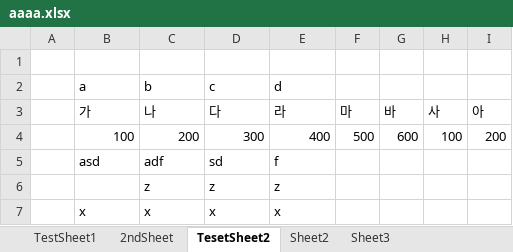
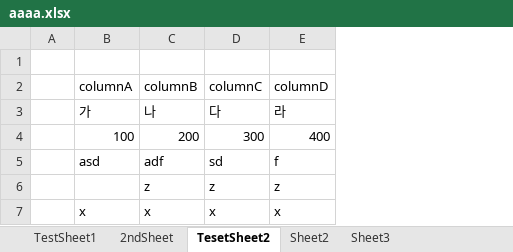
Before and after one commit to goglgo/openAutohotkeyxl, an Excel workbook: aaaa.xlsx, sheet TesetSheet2, drawn as a sheet; values as stored, in another font and other column widths than the file's, no borders; removed rows and columns are numbered as before the commit, all else as after; the diff names each change by its address in the sheet, - before the commit and + after, or states it on an @@ line.

```diff
--- a/aaaa.xlsx (sheet TesetSheet2)
+++ b/aaaa.xlsx (sheet TesetSheet2)
-column F, rows 3-4: 마 | 500
-column G, rows 3-4: 바 | 600
-column H, rows 3-4: 사 | 100
-column I, rows 3-4: 아 | 200
-row 2:  | a | b | c | d
+row 2:  | columnA | columnB | columnC | columnD
```
Also changed, not shown: sheet TestSheet1, 6 other files.
